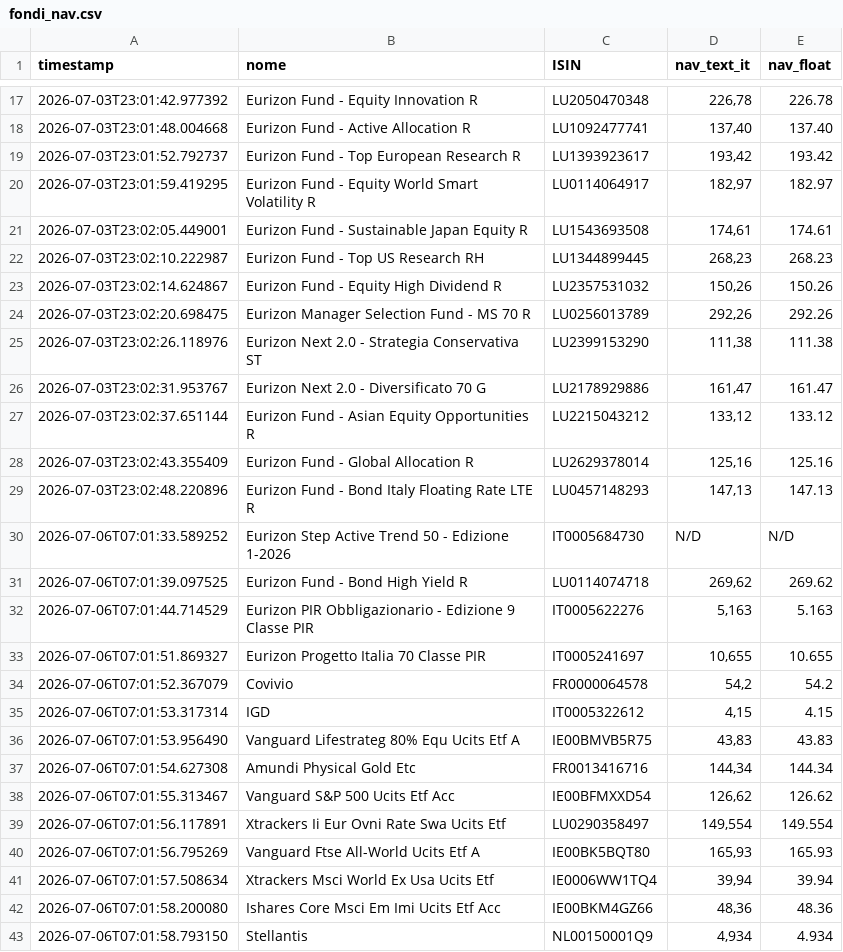
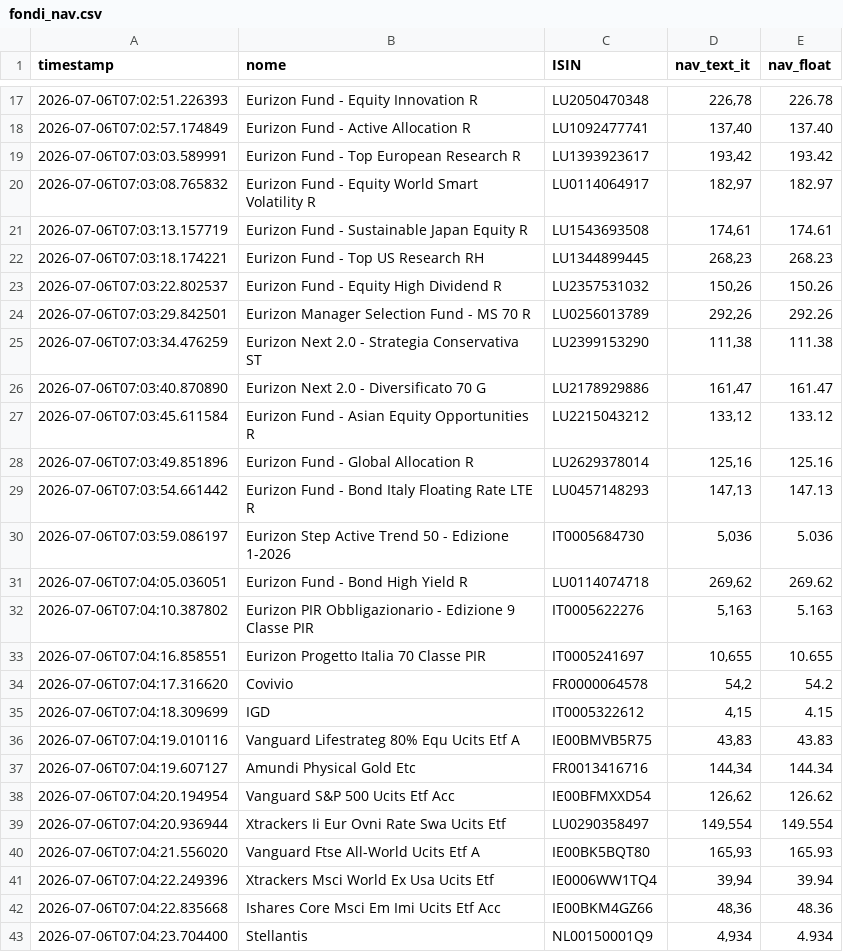
Before and after one commit to Marchino1978/portfolio, a CSV file: data/fondi_nav.csv, drawn as a sheet; only a part is shown, gaps mark what is left out; the diff covers the shown part only.

```diff
--- a/data/fondi_nav.csv
+++ b/data/fondi_nav.csv
@@ -17,27 +17,27 @@ timestamp;nome;ISIN;nav_text_it;nav_float
-2026-07-03T23:01:42.977392;Eurizon Fund - Equity Innovation R;LU2050470348;226,78;226.78
-2026-07-03T23:01:48.004668;Eurizon Fund - Active Allocation R;LU1092477741;137,40;137.40
-2026-07-03T23:01:52.792737;Eurizon Fund - Top European Research R;LU1393923617;193,42;193.42
-2026-07-03T23:01:59.419295;Eurizon Fund - Equity World Smart Volatility R;LU0114064917;182,97;182.97
-2026-07-03T23:02:05.449001;Eurizon Fund - Sustainable Japan Equity R;LU1543693508;174,61;174.61
-2026-07-03T23:02:10.222987;Eurizon Fund - Top US Research RH;LU1344899445;268,23;268.23
-2026-07-03T23:02:14.624867;Eurizon Fund - Equity High Dividend R;LU2357531032;150,26;150.26
-2026-07-03T23:02:20.698475;Eurizon Manager Selection Fund - MS 70 R;LU0256013789;292,26;292.26
-2026-07-03T23:02:26.118976;Eurizon Next 2.0 - Strategia Conservativa ST;LU2399153290;111,38;111.38
-2026-07-03T23:02:31.953767;Eurizon Next 2.0 - Diversificato 70 G;LU2178929886;161,47;161.47
-2026-07-03T23:02:37.651144;Eurizon Fund - Asian Equity Opportunities R;LU2215043212;133,12;133.12
-2026-07-03T23:02:43.355409;Eurizon Fund - Global Allocation R;LU2629378014;125,16;125.16
-2026-07-03T23:02:48.220896;Eurizon Fund - Bond Italy Floating Rate LTE R;LU0457148293;147,13;147.13
-2026-07-06T07:01:33.589252;Eurizon Step Active Trend 50 - Edizione 1-2026;IT0005684730;N/D;N/D
-2026-07-06T07:01:39.097525;Eurizon Fund - Bond High Yield R;LU0114074718;269,62;269.62
-2026-07-06T07:01:44.714529;Eurizon PIR Obbligazionario - Edizione 9 Classe PIR;IT0005622276;5,163;5.163
-2026-07-06T07:01:51.869327;Eurizon Progetto Italia 70 Classe PIR;IT0005241697;10,655;10.655
-2026-07-06T07:01:52.367079;Covivio;FR0000064578;54,2;54.2
-2026-07-06T07:01:53.317314;IGD;IT0005322612;4,15;4.15
-2026-07-06T07:01:53.956490;Vanguard Lifestrateg 80% Equ Ucits Etf A;IE00BMVB5R75;43,83;43.83
-2026-07-06T07:01:54.627308;Amundi Physical Gold Etc;FR0013416716;144,34;144.34
-2026-07-06T07:01:55.313467;Vanguard S&P 500 Ucits Etf Acc;IE00BFMXXD54;126,62;126.62
-2026-07-06T07:01:56.117891;Xtrackers Ii Eur Ovni Rate Swa Ucits Etf;LU0290358497;149,554;149.554
-2026-07-06T07:01:56.795269;Vanguard Ftse All-World Ucits Etf A;IE00BK5BQT80;165,93;165.93
-2026-07-06T07:01:57.508634;Xtrackers Msci World Ex Usa Ucits Etf;IE0006WW1TQ4;39,94;39.94
-2026-07-06T07:01:58.200080;Ishares Core Msci Em Imi Ucits Etf Acc;IE00BKM4GZ66;48,36;48.36
-2026-07-06T07:01:58.793150;Stellantis;NL00150001Q9;4,934;4.934
+2026-07-06T07:02:51.226393;Eurizon Fund - Equity Innovation R;LU2050470348;226,78;226.78
+2026-07-06T07:02:57.174849;Eurizon Fund - Active Allocation R;LU1092477741;137,40;137.40
+2026-07-06T07:03:03.589991;Eurizon Fund - Top European Research R;LU1393923617;193,42;193.42
+2026-07-06T07:03:08.765832;Eurizon Fund - Equity World Smart Volatility R;LU0114064917;182,97;182.97
+2026-07-06T07:03:13.157719;Eurizon Fund - Sustainable Japan Equity R;LU1543693508;174,61;174.61
+2026-07-06T07:03:18.174221;Eurizon Fund - Top US Research RH;LU1344899445;268,23;268.23
+2026-07-06T07:03:22.802537;Eurizon Fund - Equity High Dividend R;LU2357531032;150,26;150.26
+2026-07-06T07:03:29.842501;Eurizon Manager Selection Fund - MS 70 R;LU0256013789;292,26;292.26
+2026-07-06T07:03:34.476259;Eurizon Next 2.0 - Strategia Conservativa ST;LU2399153290;111,38;111.38
+2026-07-06T07:03:40.870890;Eurizon Next 2.0 - Diversificato 70 G;LU2178929886;161,47;161.47
+2026-07-06T07:03:45.611584;Eurizon Fund - Asian Equity Opportunities R;LU2215043212;133,12;133.12
+2026-07-06T07:03:49.851896;Eurizon Fund - Global Allocation R;LU2629378014;125,16;125.16
+2026-07-06T07:03:54.661442;Eurizon Fund - Bond Italy Floating Rate LTE R;LU0457148293;147,13;147.13
+2026-07-06T07:03:59.086197;Eurizon Step Active Trend 50 - Edizione 1-2026;IT0005684730;5,036;5.036
+2026-07-06T07:04:05.036051;Eurizon Fund - Bond High Yield R;LU0114074718;269,62;269.62
+2026-07-06T07:04:10.387802;Eurizon PIR Obbligazionario - Edizione 9 Classe PIR;IT0005622276;5,163;5.163
+2026-07-06T07:04:16.858551;Eurizon Progetto Italia 70 Classe PIR;IT0005241697;10,655;10.655
+2026-07-06T07:04:17.316620;Covivio;FR0000064578;54,2;54.2
+2026-07-06T07:04:18.309699;IGD;IT0005322612;4,15;4.15
+2026-07-06T07:04:19.010116;Vanguard Lifestrateg 80% Equ Ucits Etf A;IE00BMVB5R75;43,83;43.83
+2026-07-06T07:04:19.607127;Amundi Physical Gold Etc;FR0013416716;144,34;144.34
+2026-07-06T07:04:20.194954;Vanguard S&P 500 Ucits Etf Acc;IE00BFMXXD54;126,62;126.62
+2026-07-06T07:04:20.936944;Xtrackers Ii Eur Ovni Rate Swa Ucits Etf;LU0290358497;149,554;149.554
+2026-07-06T07:04:21.556020;Vanguard Ftse All-World Ucits Etf A;IE00BK5BQT80;165,93;165.93
+2026-07-06T07:04:22.249396;Xtrackers Msci World Ex Usa Ucits Etf;IE0006WW1TQ4;39,94;39.94
+2026-07-06T07:04:22.835668;Ishares Core Msci Em Imi Ucits Etf Acc;IE00BKM4GZ66;48,36;48.36
+2026-07-06T07:04:23.704400;Stellantis;NL00150001Q9;4,934;4.934
```
Also changed, not shown: 3 added rows, 3 removed rows and 35 edited cells elsewhere in this file.
